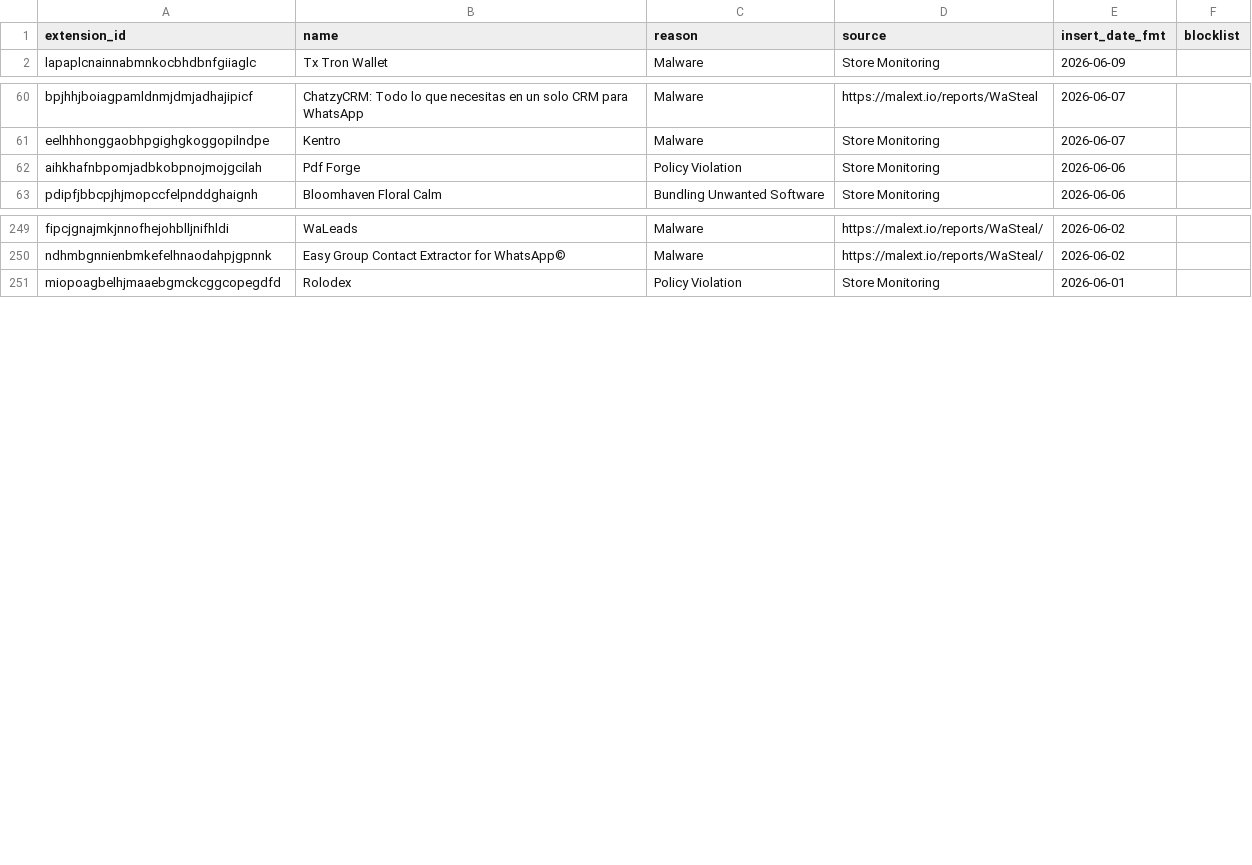
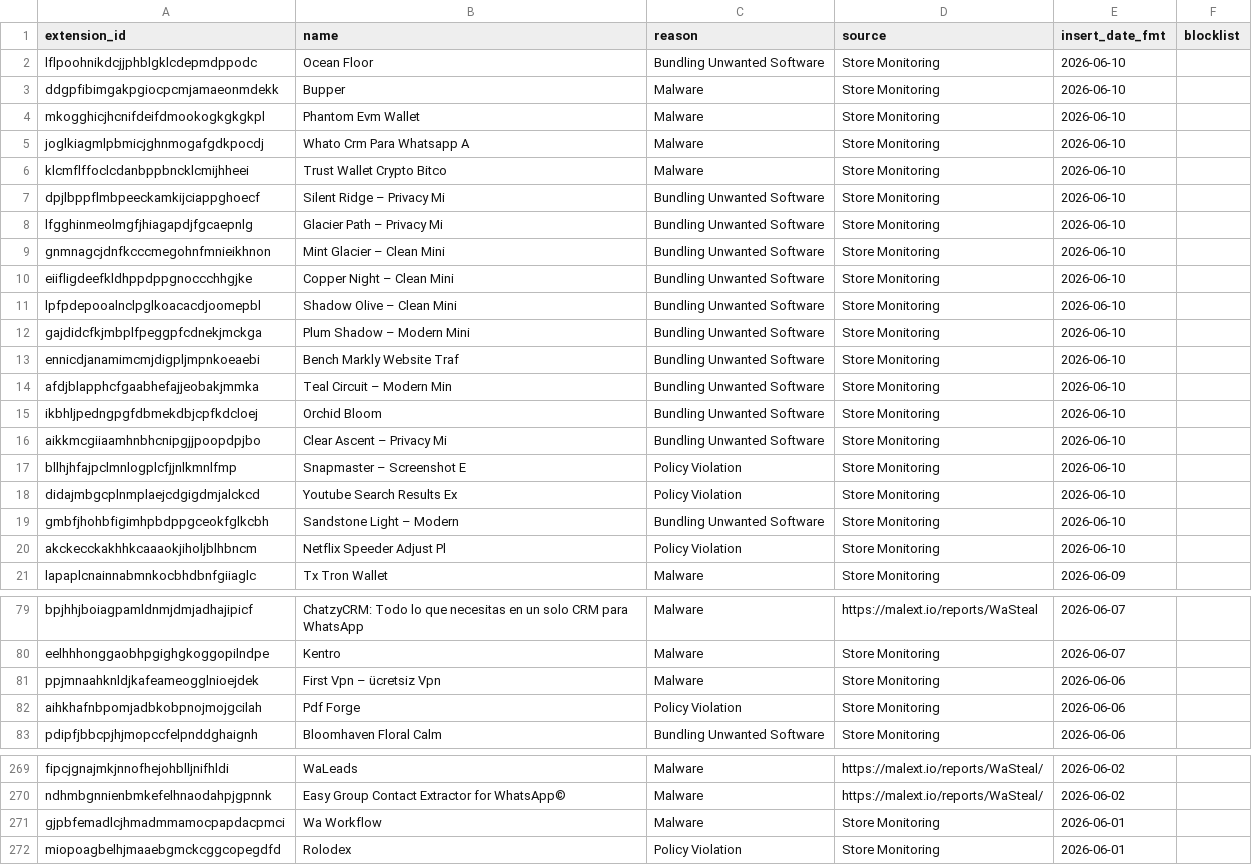
Before and after one commit to toborrm9/malicious_extension_sentry, a CSV file: malicious_extensions_detailed.csv, drawn as a sheet; only a part is shown, gaps mark what is left out; the diff covers the shown part only.

Commit message:
new extensions added

```diff
--- a/malicious_extensions_detailed.csv
+++ b/malicious_extensions_detailed.csv
@@ -1,2 +1,21 @@
 extension_id,name,reason,source,insert_date_fmt,blocklist
+lflpoohnikdcjjphblgklcdepmdppodc,Ocean Floor,Bundling Unwanted Software,Store Monitoring,2026-06-10,
+ddgpfibimgakpgiocpcmjamaeonmdekk,Bupper,Malware,Store Monitoring,2026-06-10,
+mkogghicjhcnifdeifdmookogkgkgkpl,Phantom Evm Wallet,Malware,Store Monitoring,2026-06-10,
+joglkiagmlpbmicjghnmogafgdkpocdj,Whato Crm Para Whatsapp A,Malware,Store Monitoring,2026-06-10,
+klcmflffoclcdanbppbncklcmijhheei,Trust Wallet Crypto Bitco,Malware,Store Monitoring,2026-06-10,
+dpjlbppflmbpeeckamkijciappghoecf,Silent Ridge – Privacy Mi,Bundling Unwanted Software,Store Monitoring,2026-06-10,
+lfgghinmeolmgfjhiagapdjfgcaepnlg,Glacier Path – Privacy Mi,Bundling Unwanted Software,Store Monitoring,2026-06-10,
+gnmnagcjdnfkcccmegohnfmnieikhnon,Mint Glacier – Clean Mini,Bundling Unwanted Software,Store Monitoring,2026-06-10,
+eiifligdeefkldhppdppgnoccchhgjke,Copper Night – Clean Mini,Bundling Unwanted Software,Store Monitoring,2026-06-10,
+lpfpdepooalnclpglkoacacdjoomepbl,Shadow Olive – Clean Mini,Bundling Unwanted Software,Store Monitoring,2026-06-10,
+gajdidcfkjmbplfpeggpfcdnekjmckga,Plum Shadow – Modern Mini,Bundling Unwanted Software,Store Monitoring,2026-06-10,
+ennicdjanamimcmjdigpljmpnkoeaebi,Bench Markly Website Traf,Bundling Unwanted Software,Store Monitoring,2026-06-10,
+afdjblapphcfgaabhefajjeobakjmmka,Teal Circuit – Modern Min,Bundling Unwanted Software,Store Monitoring,2026-06-10,
+ikbhljpedngpgfdbmekdbjcpfkdcloej,Orchid Bloom,Bundling Unwanted Software,Store Monitoring,2026-06-10,
+aikkmcgiiaamhnbhcnipgjjpoopdpjbo,Clear Ascent – Privacy Mi,Bundling Unwanted Software,Store Monitoring,2026-06-10,
+bllhjhfajpclmnlogplcfjjnlkmnlfmp,Snapmaster – Screenshot E,Policy Violation,Store Monitoring,2026-06-10,
+didajmbgcplnmplaejcdgigdmjalckcd,Youtube Search Results Ex,Policy Violation,Store Monitoring,2026-06-10,
+gmbfjhohbfigimhpbdppgceokfglkcbh,Sandstone Light – Modern,Bundling Unwanted Software,Store Monitoring,2026-06-10,
+akckecckakhhkcaaaokjiholjblhbncm,Netflix Speeder Adjust Pl,Policy Violation,Store Monitoring,2026-06-10,
 lapaplcnainnabmnkocbhdbnfgiiaglc,Tx Tron Wallet,Malware,Store Monitoring,2026-06-09,
@@ -61,2 +80,3 @@ bpjhhjboiagpamldnmjdmjadhajipicf,ChatzyCRM: Todo lo que necesitas en un solo CRM
 eelhhhonggaobhpgighgkoggopilndpe,Kentro,Malware,Store Monitoring,2026-06-07,
+ppjmnaahknldjkafeameogglnioejdek,First Vpn – ücretsiz Vpn,Malware,Store Monitoring,2026-06-06,
 aihkhafnbpomjadbkobpnojmojgcilah,Pdf Forge,Policy Violation,Store Monitoring,2026-06-06,
@@ -250,2 +270,3 @@ fipcjgnajmkjnnofhejohblljnifhldi,WaLeads,Malware,https://malext.io/reports/WaSte
 ndhmbgnnienbmkefelhnaodahpjgpnnk,Easy Group Contact Extractor for WhatsApp©,Malware,https://malext.io/reports/WaSteal/,2026-06-02,
+gjpbfemadlcjhmadmmamocpapdacpmci,Wa Workflow,Malware,Store Monitoring,2026-06-01,
 miopoagbelhjmaaebgmckcggcopegdfd,Rolodex,Policy Violation,Store Monitoring,2026-06-01,
```
Also changed, not shown: 1 added row elsewhere in this file.
